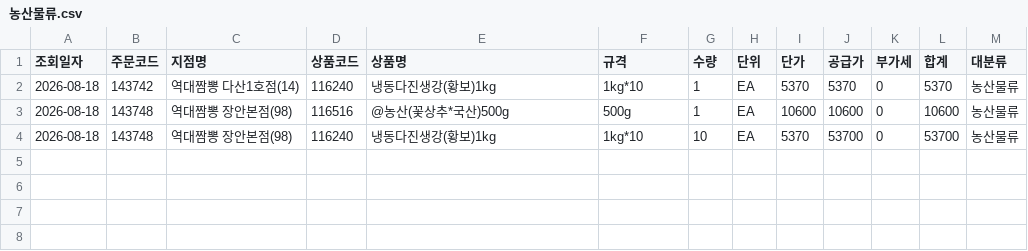
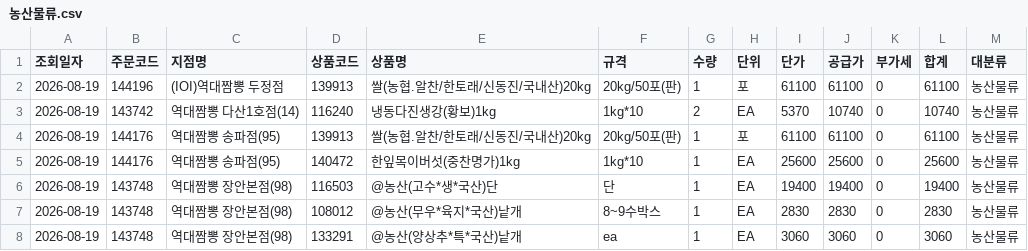
Before and after one commit to dampd21/Sajodaerim, a CSV file: output/by_category/농산물류.csv, drawn as a sheet.

```diff
--- a/output/by_category/농산물류.csv
+++ b/output/by_category/농산물류.csv
@@ -1,4 +1,8 @@
 조회일자,주문코드,지점명,상품코드,상품명,규격,수량,단위,단가,공급가,부가세,합계,대분류
-2026-08-18,143742,역대짬뽕 다산1호점(14),116240,냉동다진생강(황보)1kg,1kg*10,1,EA,5370,5370,0,5370,농산물류
-2026-08-18,143748,역대짬뽕 장안본점(98),116516,@농산(꽃상추*국산)500g,500g,1,EA,10600,10600,0,10600,농산물류
-2026-08-18,143748,역대짬뽕 장안본점(98),116240,냉동다진생강(황보)1kg,1kg*10,10,EA,5370,53700,0,53700,농산물류
+2026-08-19,144196,(IOI)역대짬뽕 두정점,139913,쌀(농협.알찬/한토래/신동진/국내산)20kg,20kg/50포(판),1,포,61100,61100,0,61100,농산물류
+2026-08-19,143742,역대짬뽕 다산1호점(14),116240,냉동다진생강(황보)1kg,1kg*10,2,EA,5370,10740,0,10740,농산물류
+2026-08-19,144176,역대짬뽕 송파점(95),139913,쌀(농협.알찬/한토래/신동진/국내산)20kg,20kg/50포(판),1,포,61100,61100,0,61100,농산물류
+2026-08-19,144176,역대짬뽕 송파점(95),140472,한잎목이버섯(중찬명가)1kg,1kg*10,1,EA,25600,25600,0,25600,농산물류
+2026-08-19,143748,역대짬뽕 장안본점(98),116503,@농산(고수*생*국산)단,단,1,EA,19400,19400,0,19400,농산물류
+2026-08-19,143748,역대짬뽕 장안본점(98),108012,@농산(무우*육지*국산)낱개,8~9수박스,1,EA,2830,2830,0,2830,농산물류
+2026-08-19,143748,역대짬뽕 장안본점(98),133291,@농산(양상추*특*국산)낱개,ea,1,EA,3060,3060,0,3060,농산물류
```
Also changed, not shown: output/by_store/(IOI)역대짬뽕 두정점.csv, output/by_store/역대짬뽕 다산1호점(14).csv, 11 other files.
